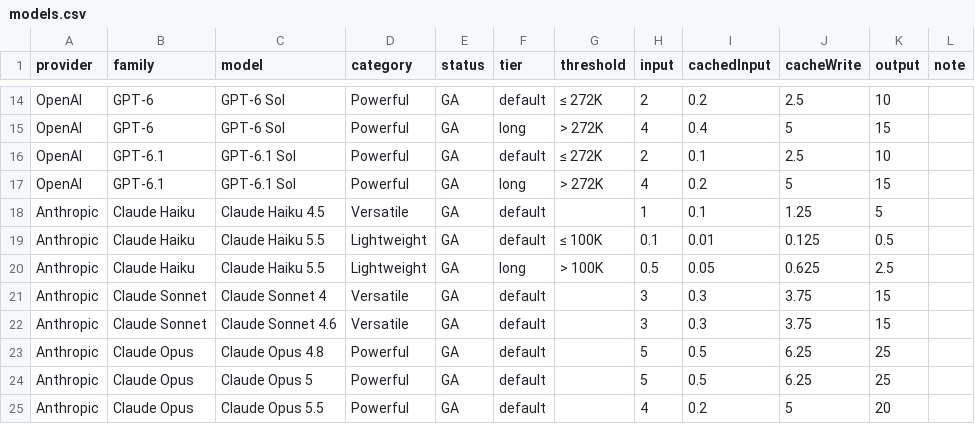
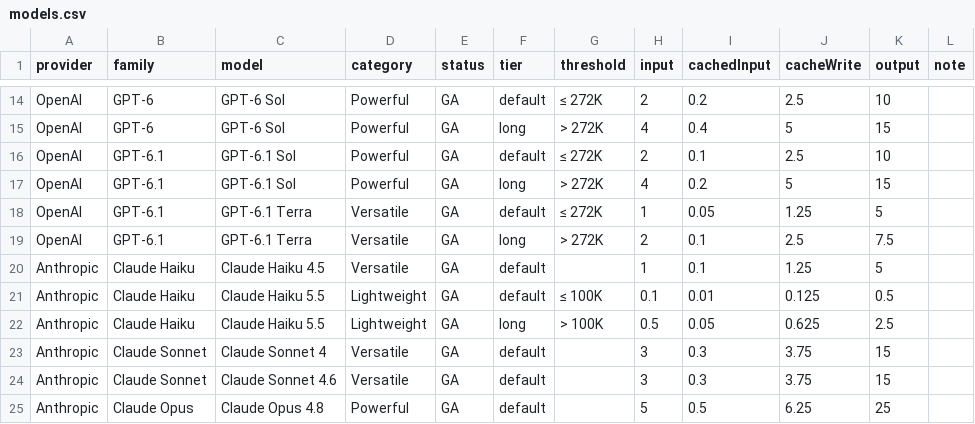
Before and after one commit to cteyton/pricing-copilot, a CSV file: data/models.csv, drawn as a sheet; only a part is shown, gaps mark what is left out; the shorter side is filled out with more unchanged rows; the diff names each change by its address in the sheet, - before the commit and + after, or states it on an @@ line.

```diff
--- a/data/models.csv
+++ b/data/models.csv
+row 18: OpenAI | GPT-6.1 | GPT-6.1 Terra | Versatile | GA | default | ≤ 272K | 1 | 0.05 | 1.25 | 5
+row 19: OpenAI | GPT-6.1 | GPT-6.1 Terra | Versatile | GA | long | > 272K | 2 | 0.1 | 2.5 | 7.5
```
Also changed, not shown: 1 other file.
